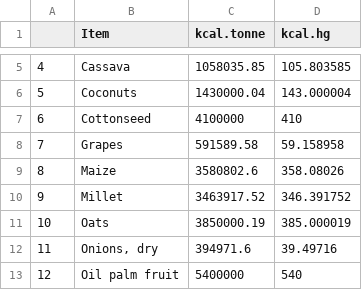
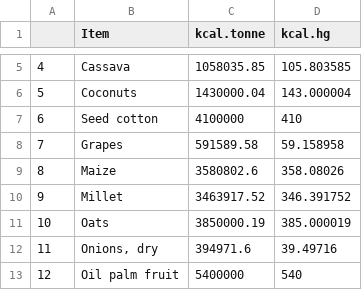
Before and after one commit to BWalterLee/jclub-2020, a CSV file: data/kcal_staple.csv, drawn as a sheet; only a part is shown, gaps mark what is left out.

```diff
--- a/data/kcal_staple.csv
+++ b/data/kcal_staple.csv
@@ -6,3 +6,3 @@
 "5","Coconuts",1430000.04,143.000004
-"6","Cottonseed",4100000,410
+"6","Seed cotton",4100000,410
 "7","Grapes",591589.58,59.158958
```
Also changed, not shown: 6 other files.
